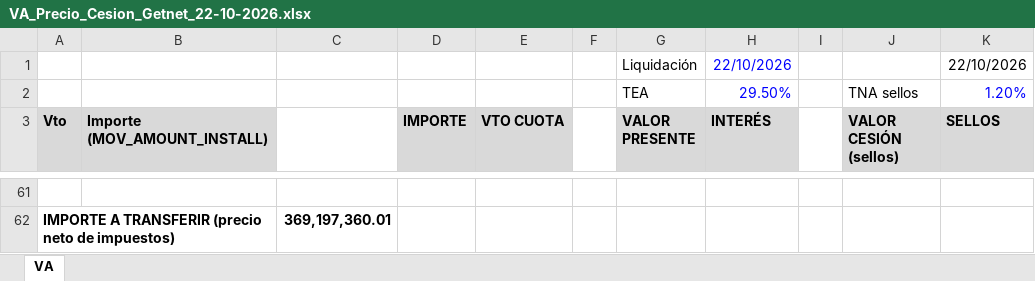
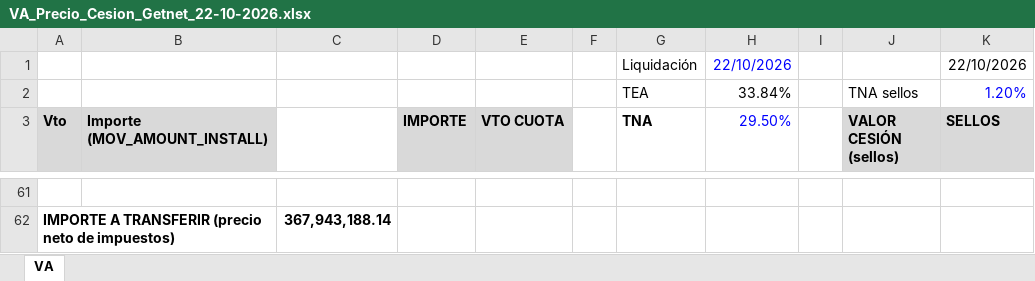
Before and after one commit to dsemino83/DANI, an Excel workbook: VA_Precio_Cesion_Getnet_22-10-2026.xlsx, sheet VA, drawn as a sheet; only a part is shown, gaps mark what is left out; values as stored, in another font and other column widths than the file's, no borders; the diff covers the shown part only; the diff names each change by its address in the sheet, - before the commit and + after, or states it on an @@ line.

```diff
--- a/VA_Precio_Cesion_Getnet_22-10-2026.xlsx (sheet VA)
+++ b/VA_Precio_Cesion_Getnet_22-10-2026.xlsx (sheet VA)
-H2 (29.50%): 29.50%
+H2 (29.50%): 33.84%
-H2 text colour: #0000FF
+H2 text colour: black
-G3: VALOR PRESENTE
+G3: TNA
-G3:H3 fill: #D9D9D9
+G3:H3 fill: none
-H3: INTERÉS
+H3: 29.50%
@@ H3 bold: on → off, text colour: black → #0000FF @@
-C62: 369,197,360.01
+C62: 367,943,188.14
```
Also changed, not shown: 89 edited cells elsewhere in this sheet, 1 other file.
